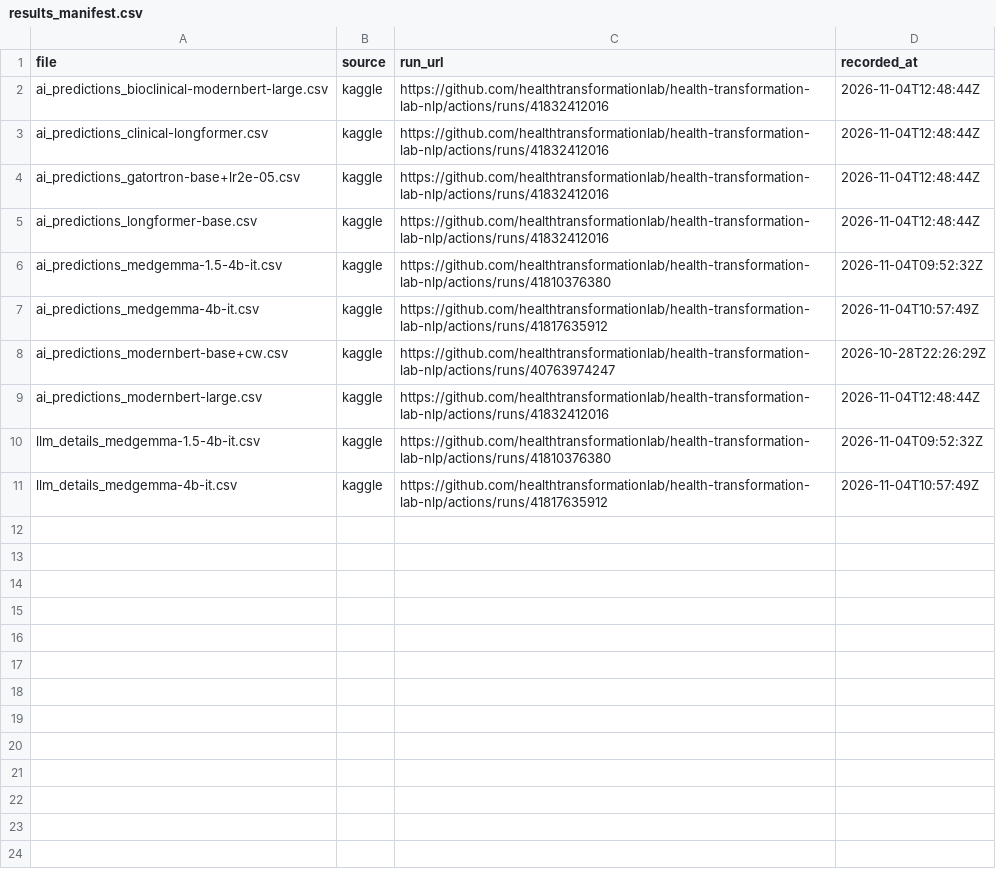
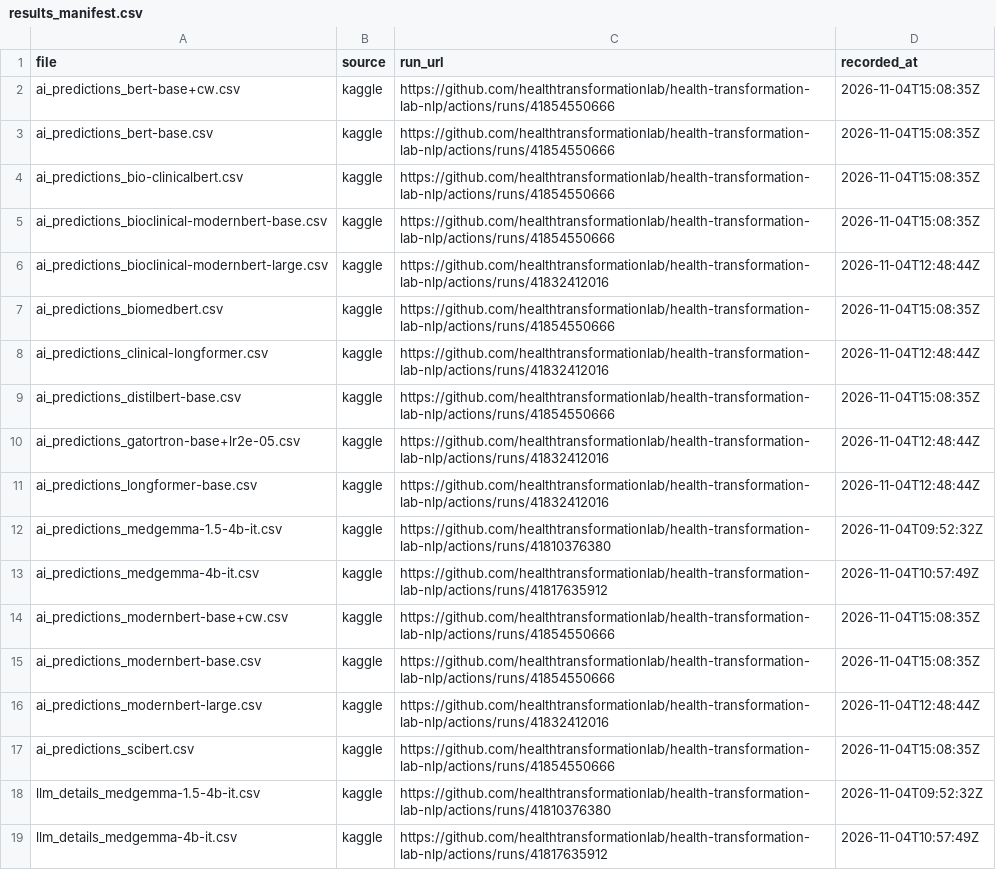
Before and after one commit to healthtransformationlab/health-transformation-lab-nlp, a CSV file: data/datasets/results_manifest.csv, drawn as a sheet.

```diff
--- a/data/datasets/results_manifest.csv
+++ b/data/datasets/results_manifest.csv
@@ -1,4 +1,10 @@
 file,source,run_url,recorded_at
+ai_predictions_bert-base+cw.csv,kaggle,https://github.com/healthtransformationlab/health-transformation-lab-nlp/actions/runs/41854550666,2026-11-04T15:08:35Z
+ai_predictions_bert-base.csv,kaggle,https://github.com/healthtransformationlab/health-transformation-lab-nlp/actions/runs/41854550666,2026-11-04T15:08:35Z
+ai_predictions_bio-clinicalbert.csv,kaggle,https://github.com/healthtransformationlab/health-transformation-lab-nlp/actions/runs/41854550666,2026-11-04T15:08:35Z
+ai_predictions_bioclinical-modernbert-base.csv,kaggle,https://github.com/healthtransformationlab/health-transformation-lab-nlp/actions/runs/41854550666,2026-11-04T15:08:35Z
 ai_predictions_bioclinical-modernbert-large.csv,kaggle,https://github.com/healthtransformationlab/health-transformation-lab-nlp/actions/runs/41832412016,2026-11-04T12:48:44Z
+ai_predictions_biomedbert.csv,kaggle,https://github.com/healthtransformationlab/health-transformation-lab-nlp/actions/runs/41854550666,2026-11-04T15:08:35Z
 ai_predictions_clinical-longformer.csv,kaggle,https://github.com/healthtransformationlab/health-transformation-lab-nlp/actions/runs/41832412016,2026-11-04T12:48:44Z
+ai_predictions_distilbert-base.csv,kaggle,https://github.com/healthtransformationlab/health-transformation-lab-nlp/actions/runs/41854550666,2026-11-04T15:08:35Z
 ai_predictions_gatortron-base+lr2e-05.csv,kaggle,https://github.com/healthtransformationlab/health-transformation-lab-nlp/actions/runs/41832412016,2026-11-04T12:48:44Z
@@ -7,4 +13,6 @@ ai_predictions_medgemma-1.5-4b-it.csv,kaggle,https://github.com/healthtransforma
 ai_predictions_medgemma-4b-it.csv,kaggle,https://github.com/healthtransformationlab/health-transformation-lab-nlp/actions/runs/41817635912,2026-11-04T10:57:49Z
-ai_predictions_modernbert-base+cw.csv,kaggle,https://github.com/healthtransformationlab/health-transformation-lab-nlp/actions/runs/40763974247,2026-10-28T22:26:29Z
+ai_predictions_modernbert-base+cw.csv,kaggle,https://github.com/healthtransformationlab/health-transformation-lab-nlp/actions/runs/41854550666,2026-11-04T15:08:35Z
+ai_predictions_modernbert-base.csv,kaggle,https://github.com/healthtransformationlab/health-transformation-lab-nlp/actions/runs/41854550666,2026-11-04T15:08:35Z
 ai_predictions_modernbert-large.csv,kaggle,https://github.com/healthtransformationlab/health-transformation-lab-nlp/actions/runs/41832412016,2026-11-04T12:48:44Z
+ai_predictions_scibert.csv,kaggle,https://github.com/healthtransformationlab/health-transformation-lab-nlp/actions/runs/41854550666,2026-11-04T15:08:35Z
 llm_details_medgemma-1.5-4b-it.csv,kaggle,https://github.com/healthtransformationlab/health-transformation-lab-nlp/actions/runs/41810376380,2026-11-04T09:52:32Z
```
Also changed, not shown: data/datasets/ladder/ladder_by_age.csv, data/datasets/ladder/ladder_by_clinic.csv, 18 other files.
